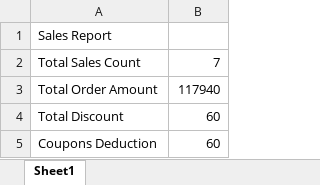
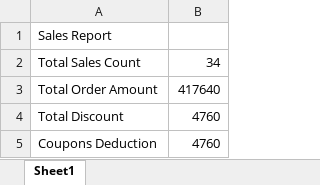
Before and after one commit to AthulKrishna2501/The-Furnish-Spot, an Excel workbook: sales_report.xlsx, sheet Sheet1, drawn as a sheet; values as stored, in another font and other column widths than the file's, no borders; the diff names each change by its address in the sheet, - before the commit and + after, or states it on an @@ line.

```diff
--- a/sales_report.xlsx (sheet Sheet1)
+++ b/sales_report.xlsx (sheet Sheet1)
-B2: 7
+B2: 34
-B3: 117940
+B3: 417640
-B4:B5: 60
+B4:B5: 4760
```
Also changed, not shown: 9 other files.
